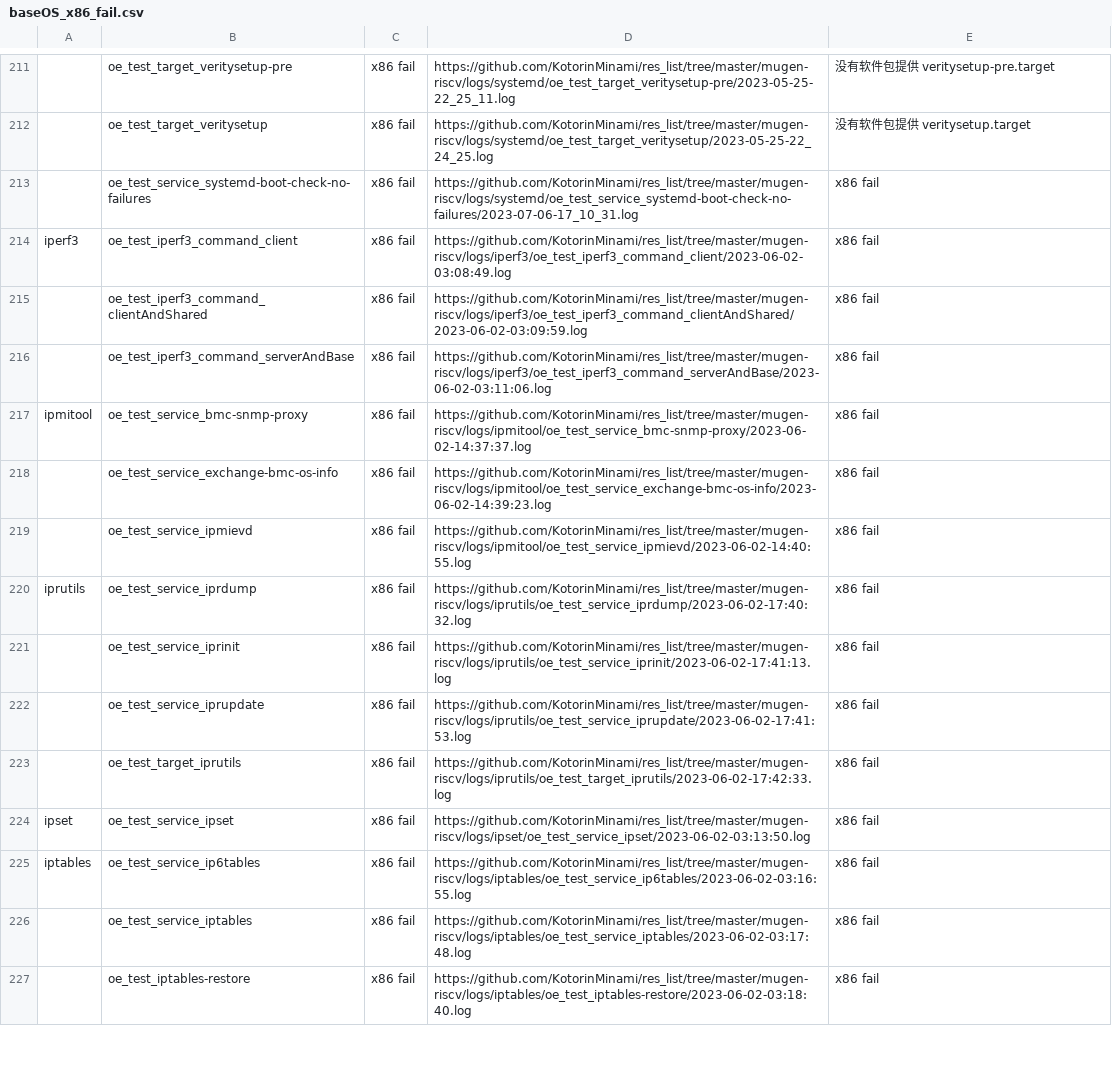
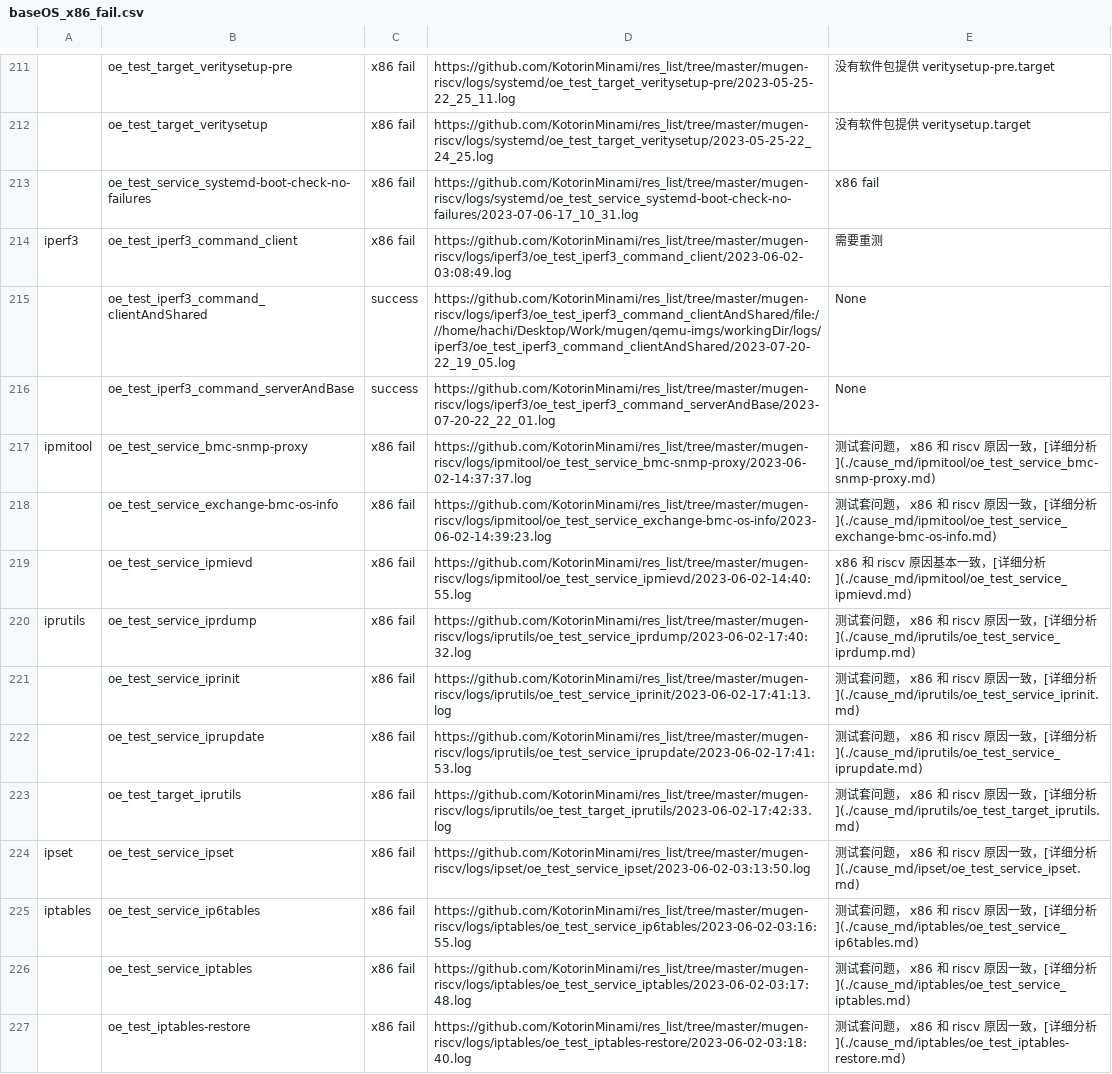
Before and after one commit to weilinfox/PLCT-Working, a CSV file: Done/Week9/lists/baseOS_x86_fail.csv, drawn as a sheet; only a part is shown, gaps mark what is left out; the diff covers the shown part only; the diff names each change by its address in the sheet, - before the commit and + after, or states it on an @@ line.

Commit message:
Update most x86 fail cause

```diff
--- a/Done/Week9/lists/baseOS_x86_fail.csv
+++ b/Done/Week9/lists/baseOS_x86_fail.csv
-E214: x86 fail
+E214: 需要重测
-C215:C216: x86 fail
+C215:C216: success
-D215: https://github.com/KotorinMinami/res_list/tree/master/mugen-riscv/logs/iperf3/oe_test_iperf3_command_clientAndShared/2023-06-02-03:09:59.log
+D215: https://github.com/KotorinMinami/res_list/tree/master/mugen-riscv/logs/iperf3/oe_test_iperf3_command_clientAndShared/file:///home/hachi/Desktop/Work/mugen/qemu-imgs/workingDir/logs/iperf3/oe_test_iperf3_command_clientAndShared/2023-07-20-22_19_05.log
-E215:E216: x86 fail
+E215:E216: None
-D216: https://github.com/KotorinMinami/res_list/tree/master/mugen-riscv/logs/iperf3/oe_test_iperf3_command_serverAndBase/2023-06-02-03:11:06.log
+D216: https://github.com/KotorinMinami/res_list/tree/master/mugen-riscv/logs/iperf3/oe_test_iperf3_command_serverAndBase/2023-07-20-22_22_01.log
-E217: x86 fail
+E217: 测试套问题， x86 和 riscv 原因一致，[详细分析](./cause_md/ipmitool/oe_test_service_bmc-snmp-proxy.md)
-E218: x86 fail
+E218: 测试套问题， x86 和 riscv 原因一致，[详细分析](./cause_md/ipmitool/oe_test_service_exchange-bmc-os-info.md)
-E219: x86 fail
+E219: x86 和 riscv 原因基本一致，[详细分析](./cause_md/ipmitool/oe_test_service_ipmievd.md)
-E220: x86 fail
+E220: 测试套问题， x86 和 riscv 原因一致，[详细分析](./cause_md/iprutils/oe_test_service_iprdump.md)
-E221: x86 fail
+E221: 测试套问题， x86 和 riscv 原因一致，[详细分析](./cause_md/iprutils/oe_test_service_iprinit.md)
-E222: x86 fail
+E222: 测试套问题， x86 和 riscv 原因一致，[详细分析](./cause_md/iprutils/oe_test_service_iprupdate.md)
-E223: x86 fail
+E223: 测试套问题， x86 和 riscv 原因一致，[详细分析](./cause_md/iprutils/oe_test_target_iprutils.md)
-E224: x86 fail
+E224: 测试套问题， x86 和 riscv 原因一致，[详细分析](./cause_md/ipset/oe_test_service_ipset.md)
-E225: x86 fail
+E225: 测试套问题， x86 和 riscv 原因一致，[详细分析](./cause_md/iptables/oe_test_service_ip6tables.md)
-E226: x86 fail
+E226: 测试套问题， x86 和 riscv 原因一致，[详细分析](./cause_md/iptables/oe_test_service_iptables.md)
-E227: x86 fail
+E227: 测试套问题， x86 和 riscv 原因一致，[详细分析](./cause_md/iptables/oe_test_iptables-restore.md)
```
Also changed, not shown: 74 edited cells elsewhere in this file, 37 other files.
